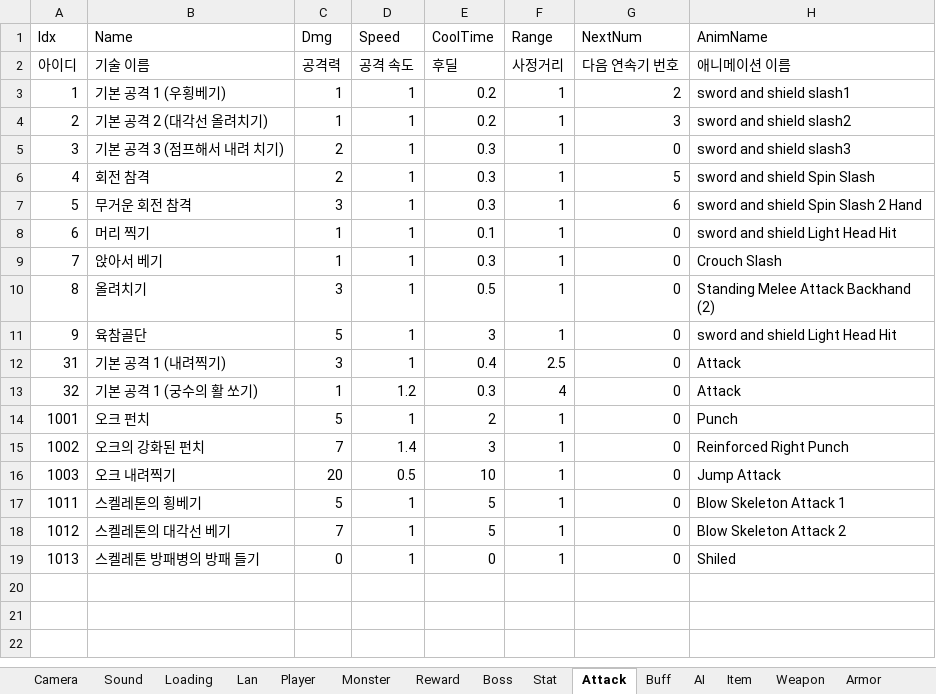
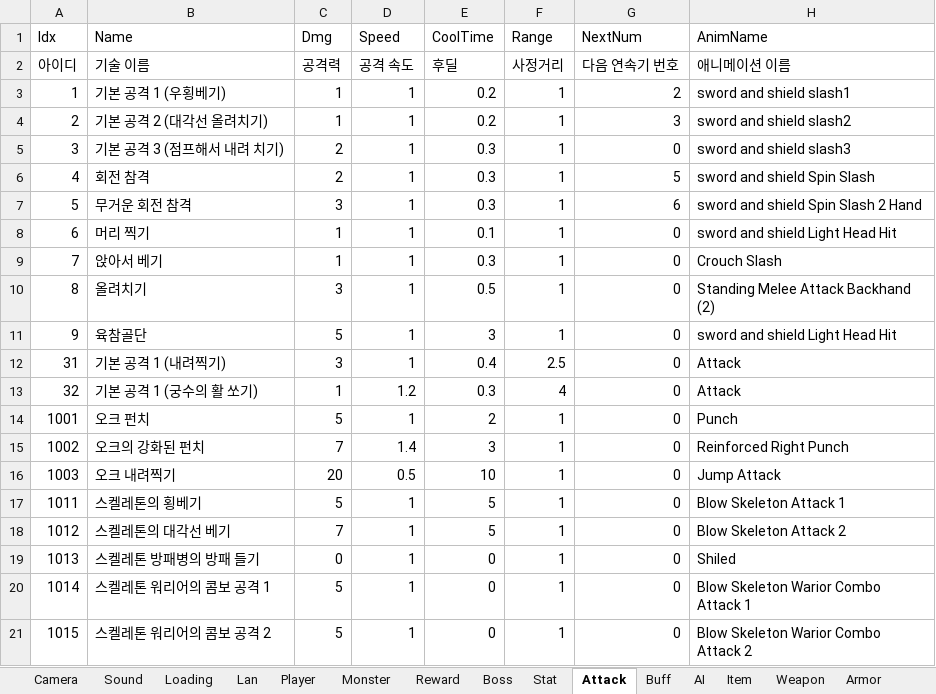
Before and after one commit to HumbleBird/PortPolio_Second, an Excel workbook: Document/MonsterHunter-Second-.xlsm, sheet Attack, drawn as a sheet; values as stored, in another font and other column widths than the file's, no borders; the diff names each change by its address in the sheet, - before the commit and + after, or states it on an @@ line.

```diff
--- a/Document/MonsterHunter-Second-.xlsm (sheet Attack)
+++ b/Document/MonsterHunter-Second-.xlsm (sheet Attack)
+row 20: 1014 | 스켈레톤 워리어의 콤보 공격 1 | 5 | 1 | 0 | 1 | 0 | Blow Skeleton Warior Combo Attack 1
+row 21: 1015 | 스켈레톤 워리어의 콤보 공격 2 | 5 | 1 | 0 | 1 | 0 | Blow Skeleton Warior Combo Attack 2
```
Also changed, not shown: 13 other files.
